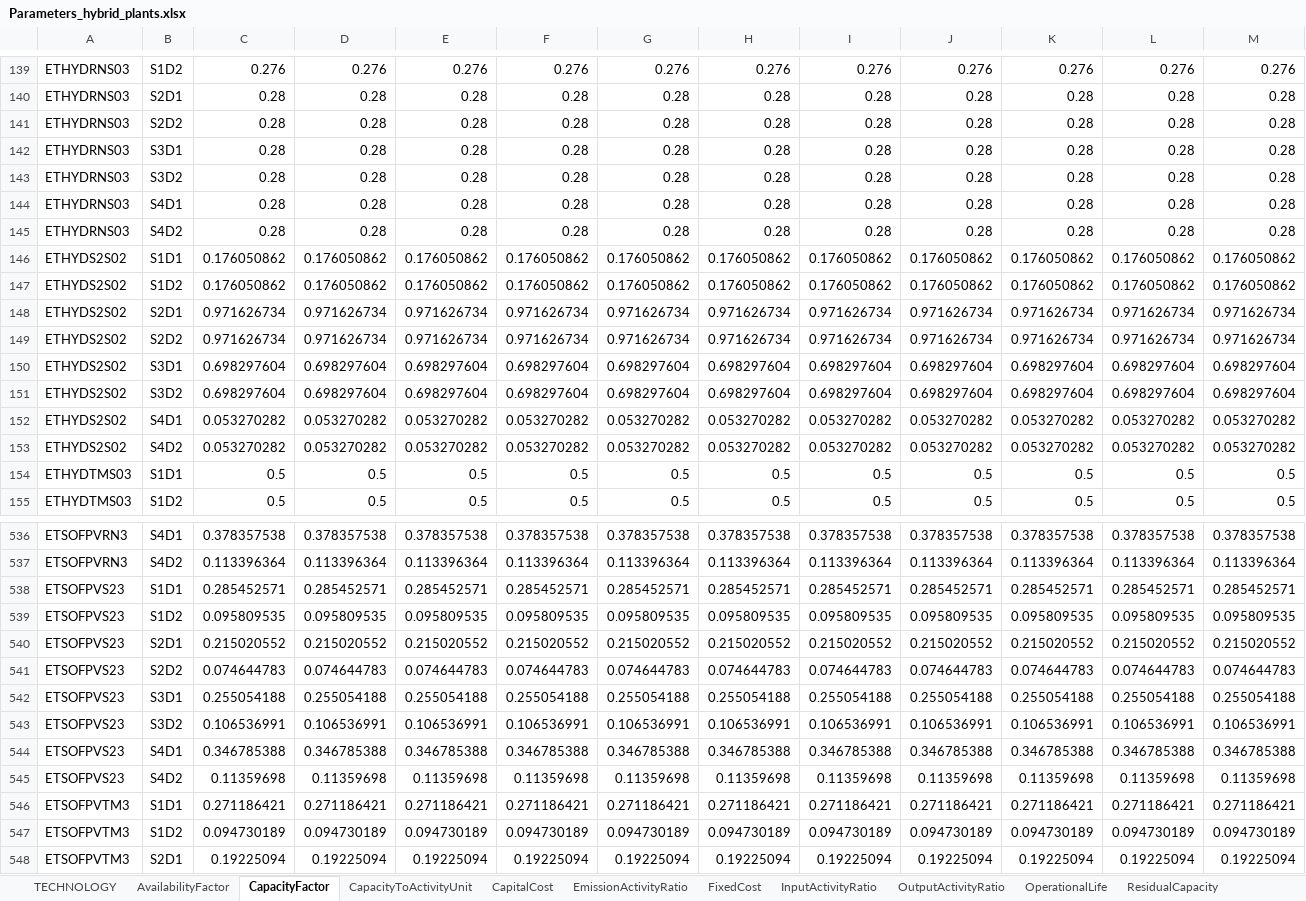
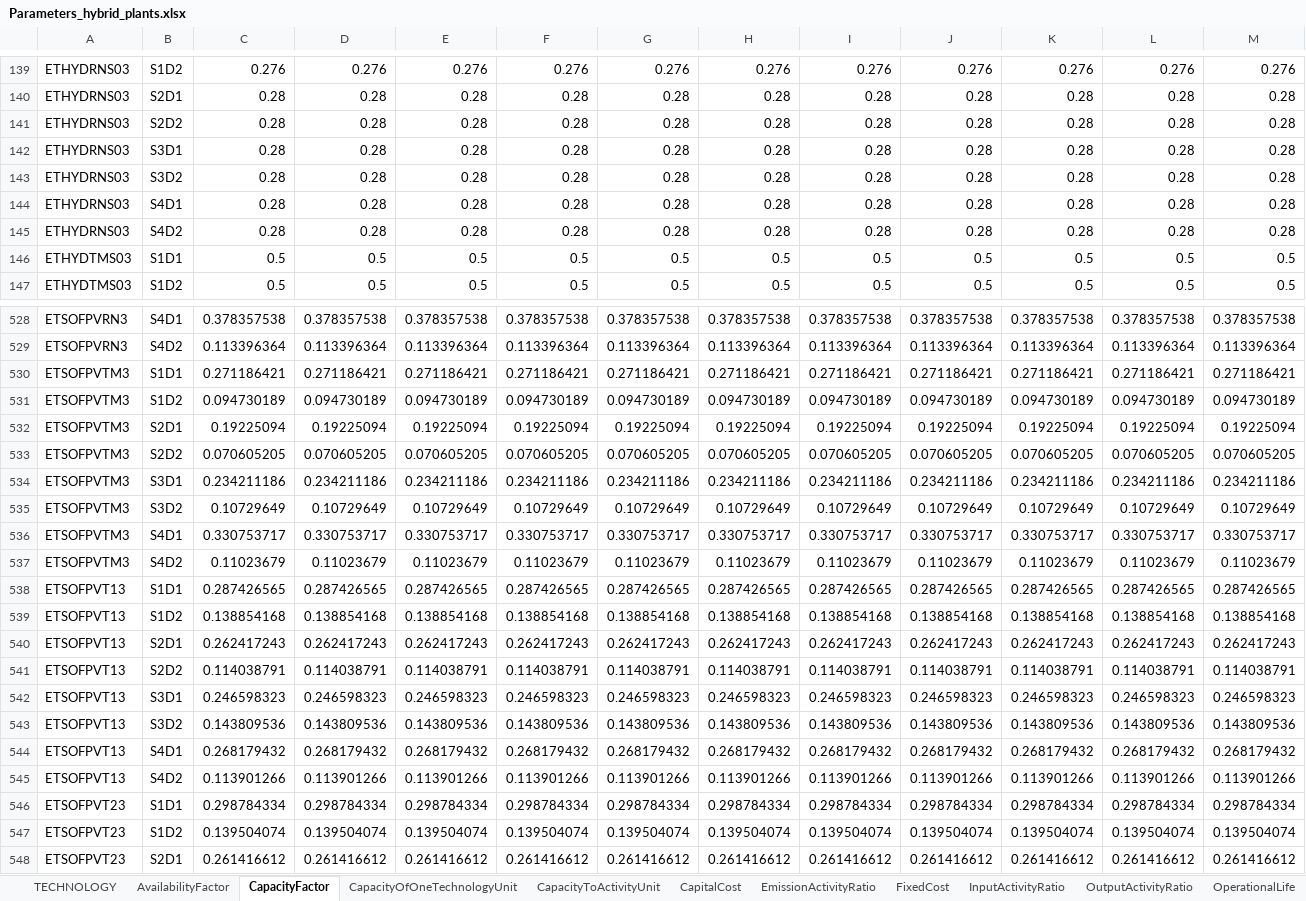
Before and after one commit to apieruzzi/TEMBA_FPV, an Excel workbook: HydroFPV_plants/InputFilesCreation/main/Parameters_hybrid_plants.xlsx, sheet CapacityFactor, drawn as a sheet; only a part is shown, gaps mark what is left out; the shorter side is filled out with more unchanged rows; values as stored, in another font and other column widths than the file's, no borders; removed rows and columns are numbered as before the commit, all else as after; rows hold the shown columns only; the diff covers the shown part only; the diff names each change by its address in the sheet, - before the commit and + after, or states it on an @@ line.

Commit message:
changes model
- Added capacity of one tech unit
- Added capital cost disaggregation for hydro
- Added constraints for existing dams between 2015 and 2023

```diff
--- a/HydroFPV_plants/InputFilesCreation/main/Parameters_hybrid_plants.xlsx (sheet CapacityFactor)
+++ b/HydroFPV_plants/InputFilesCreation/main/Parameters_hybrid_plants.xlsx (sheet CapacityFactor)
+sheet tab: CapacityOfOneTechnologyUnit
-row 146: ETHYDS2S02 | S1D1 | 0.176050862 | 0.176050862 | 0.176050862 | 0.176050862 | 0.176050862 | 0.176050862 | 0.176050862 | 0.176050862 | 0.176050862 | 0.176050862 | 0.176050862
-row 147: ETHYDS2S02 | S1D2 | 0.176050862 | 0.176050862 | 0.176050862 | 0.176050862 | 0.176050862 | 0.176050862 | 0.176050862 | 0.176050862 | 0.176050862 | 0.176050862 | 0.176050862
-row 148: ETHYDS2S02 | S2D1 | 0.971626734 | 0.971626734 | 0.971626734 | 0.971626734 | 0.971626734 | 0.971626734 | 0.971626734 | 0.971626734 | 0.971626734 | 0.971626734 | 0.971626734
-row 149: ETHYDS2S02 | S2D2 | 0.971626734 | 0.971626734 | 0.971626734 | 0.971626734 | 0.971626734 | 0.971626734 | 0.971626734 | 0.971626734 | 0.971626734 | 0.971626734 | 0.971626734
-row 150: ETHYDS2S02 | S3D1 | 0.698297604 | 0.698297604 | 0.698297604 | 0.698297604 | 0.698297604 | 0.698297604 | 0.698297604 | 0.698297604 | 0.698297604 | 0.698297604 | 0.698297604
-row 151: ETHYDS2S02 | S3D2 | 0.698297604 | 0.698297604 | 0.698297604 | 0.698297604 | 0.698297604 | 0.698297604 | 0.698297604 | 0.698297604 | 0.698297604 | 0.698297604 | 0.698297604
-row 152: ETHYDS2S02 | S4D1 | 0.053270282 | 0.053270282 | 0.053270282 | 0.053270282 | 0.053270282 | 0.053270282 | 0.053270282 | 0.053270282 | 0.053270282 | 0.053270282 | 0.053270282
-row 153: ETHYDS2S02 | S4D2 | 0.053270282 | 0.053270282 | 0.053270282 | 0.053270282 | 0.053270282 | 0.053270282 | 0.053270282 | 0.053270282 | 0.053270282 | 0.053270282 | 0.053270282
-row 538: ETSOFPVS23 | S1D1 | 0.285452571 | 0.285452571 | 0.285452571 | 0.285452571 | 0.285452571 | 0.285452571 | 0.285452571 | 0.285452571 | 0.285452571 | 0.285452571 | 0.285452571
-row 539: ETSOFPVS23 | S1D2 | 0.095809535 | 0.095809535 | 0.095809535 | 0.095809535 | 0.095809535 | 0.095809535 | 0.095809535 | 0.095809535 | 0.095809535 | 0.095809535 | 0.095809535
-row 540: ETSOFPVS23 | S2D1 | 0.215020552 | 0.215020552 | 0.215020552 | 0.215020552 | 0.215020552 | 0.215020552 | 0.215020552 | 0.215020552 | 0.215020552 | 0.215020552 | 0.215020552
-row 541: ETSOFPVS23 | S2D2 | 0.074644783 | 0.074644783 | 0.074644783 | 0.074644783 | 0.074644783 | 0.074644783 | 0.074644783 | 0.074644783 | 0.074644783 | 0.074644783 | 0.074644783
-row 542: ETSOFPVS23 | S3D1 | 0.255054188 | 0.255054188 | 0.255054188 | 0.255054188 | 0.255054188 | 0.255054188 | 0.255054188 | 0.255054188 | 0.255054188 | 0.255054188 | 0.255054188
-row 543: ETSOFPVS23 | S3D2 | 0.106536991 | 0.106536991 | 0.106536991 | 0.106536991 | 0.106536991 | 0.106536991 | 0.106536991 | 0.106536991 | 0.106536991 | 0.106536991 | 0.106536991
-row 544: ETSOFPVS23 | S4D1 | 0.346785388 | 0.346785388 | 0.346785388 | 0.346785388 | 0.346785388 | 0.346785388 | 0.346785388 | 0.346785388 | 0.346785388 | 0.346785388 | 0.346785388
-row 545: ETSOFPVS23 | S4D2 | 0.11359698 | 0.11359698 | 0.11359698 | 0.11359698 | 0.11359698 | 0.11359698 | 0.11359698 | 0.11359698 | 0.11359698 | 0.11359698 | 0.11359698
```
Also changed, not shown: 8 added rows elsewhere in this sheet, sheet CapitalCost, sheet TotalAnnualMaxCapacity, sheet TotalAnnualMaxCapacityInvestmen, sheet OutputActivityRatio, sheet InputActivityRatio, sheet EmissionActivityRatio, 7 more sheets, HydroFPV_plants/CombinedTechsCreation/CombinedHydroSolar.xlsx, HydroFPV_plants/InputFilesCreation/other input files/readable.xlsx, 12 other files.
